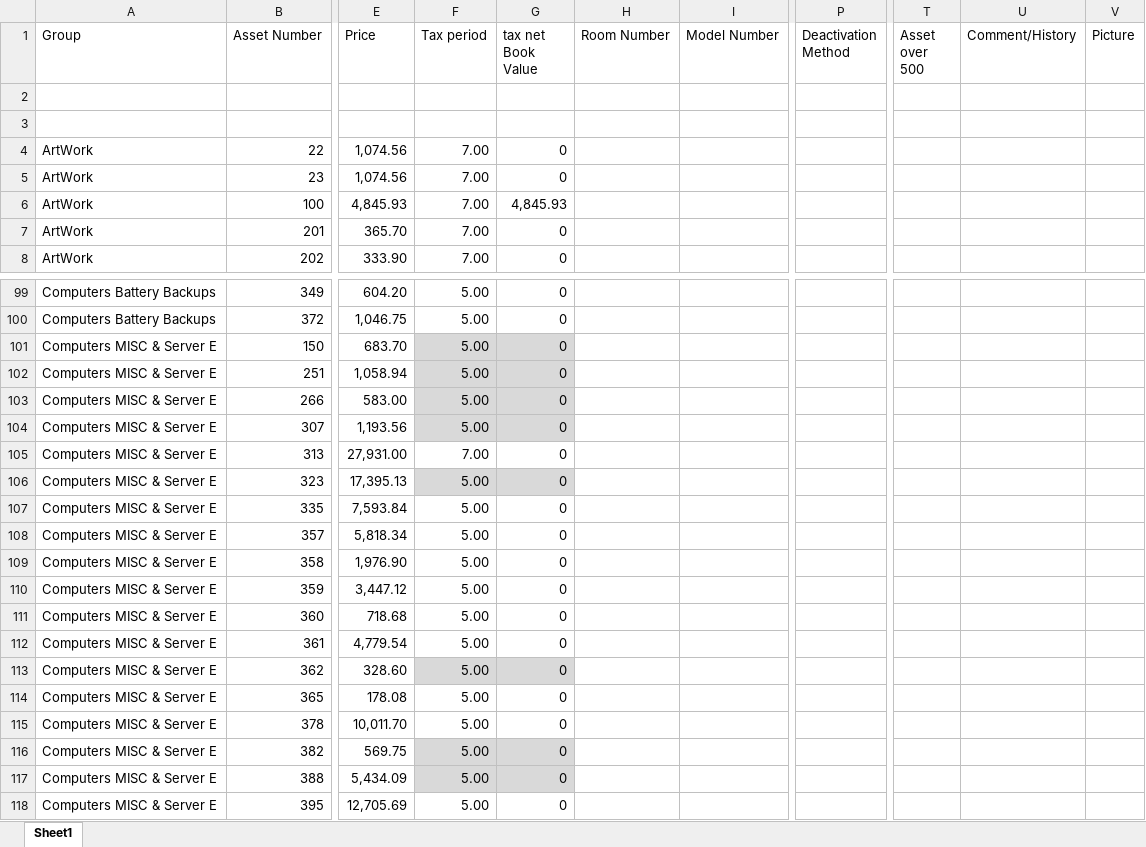
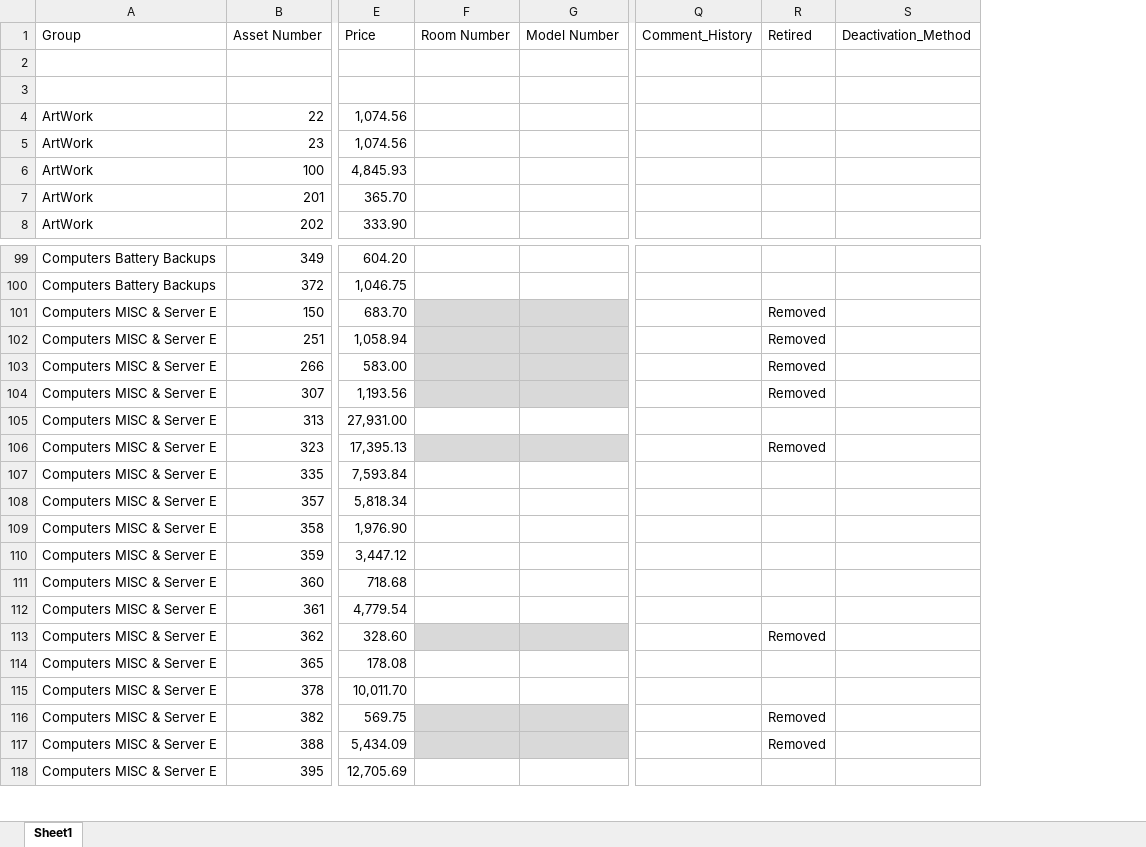
Before and after one commit to rtrevino821/SpecsProject, an Excel workbook: SpecsProject/Excel/Inventory_Project_SpecificationsV2.xlsx, sheet Sheet1, drawn as a sheet; only a part is shown, gaps mark what is left out; values as stored, in another font and other column widths than the file's, no borders; removed rows and columns are numbered as before the commit, all else as after; the diff covers the shown part only; the diff names each change by its address in the sheet, - before the commit and + after, or states it on an @@ line.

Commit message:
fuck git
updated excel and pie chart and excel sheet

```diff
--- a/SpecsProject/Excel/Inventory_Project_SpecificationsV2.xlsx (sheet Sheet1)
+++ b/SpecsProject/Excel/Inventory_Project_SpecificationsV2.xlsx (sheet Sheet1)
-column F (Tax period), rows 4-8: all 7.00; rows 99-118: 5.00 | 5.00 | 5.00 | 5.00 | 5.00 | 5.00 | 7.00 | 5.00 | 5.00 | 5.00 | 5.00 | 5.00 | 5.00 | 5.00 | 5.00 | 5.00 | 5.00 | 5.00 | 5.00 | 5.00
-column G (tax net Book Value), rows 4-8: 0 | 0 | 4,845.93 | 0 | 0; rows 99-118: all 0
-column P (Deactivation Method), empty
-column T (Asset over 500), empty
-column U (Comment/History), empty
-column V (Picture), empty
+column Q (Comment_History), empty
+column R (Retired), rows 101-117: Removed | Removed | Removed | Removed |  | Removed |  |  |  |  |  |  | Removed |  |  | Removed | Removed
+column S (Deactivation_Method), empty
-F101:G104 fill: none
+F101:G104 fill: #D9D9D9
-F106:G106 fill: none
+F106:G106 fill: #D9D9D9
-F113:G113 fill: none
+F113:G113 fill: #D9D9D9
-F116:G117 fill: none
+F116:G117 fill: #D9D9D9
```
Also changed, not shown: cell formats elsewhere in this sheet, 3 other files.
